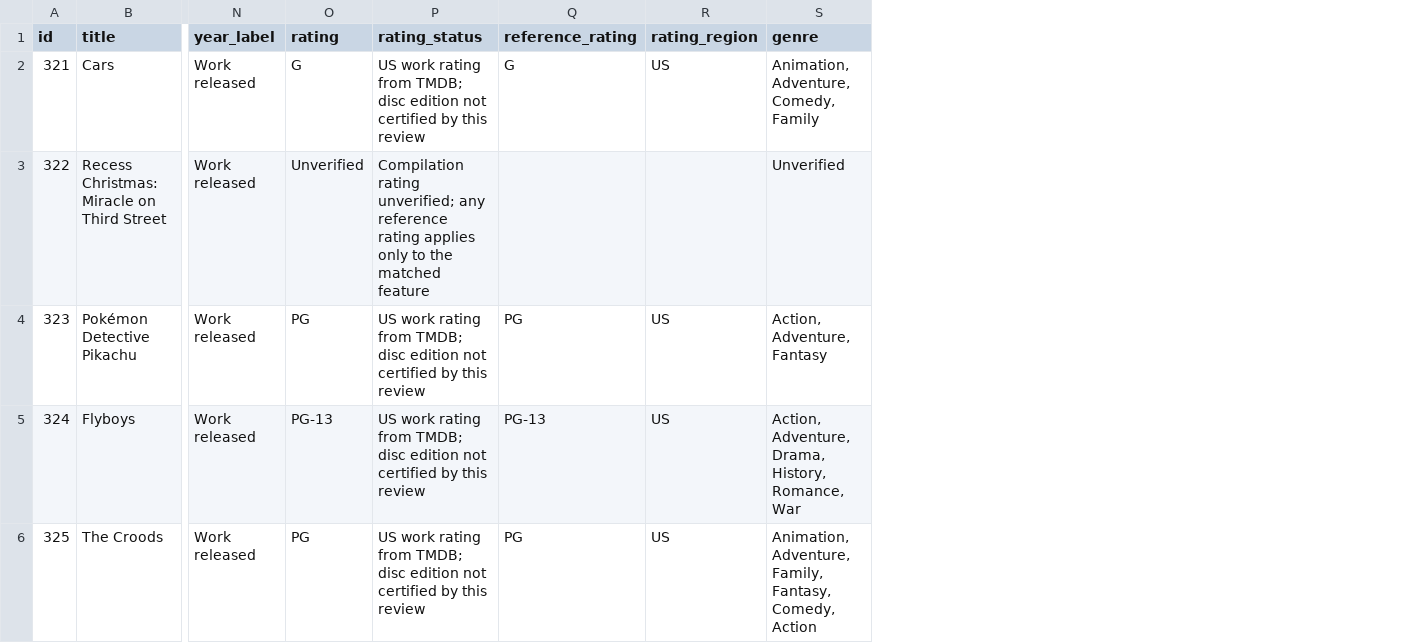
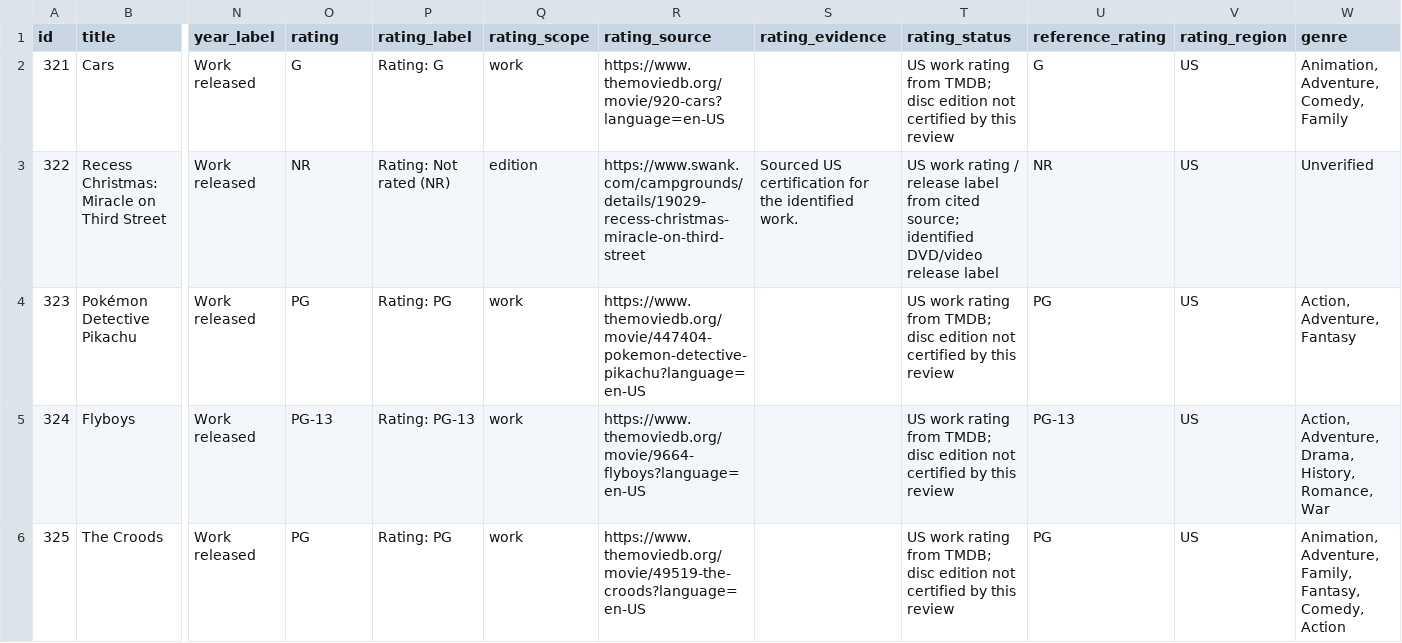
Before and after one commit to 5fgttrk4jm-debug/family-movie-library, a CSV file: added_titles.csv, drawn as a sheet; only a part is shown, gaps mark what is left out; addresses are those after the commit; the diff covers the shown part only; the diff names each change by its address in the sheet, - before the commit and + after, or states it on an @@ line.

Commit message:
Publish photo-reconciled library with cached posters

```diff
--- a/added_titles.csv
+++ b/added_titles.csv
+column P (rating_label), rows 2-6: Rating: G | Rating: Not rated (NR) | Rating: PG | Rating: PG-13 | Rating: PG
+column Q (rating_scope), rows 2-6: work | edition | work | work | work
+column R (rating_source), rows 2-6: https://www.themoviedb.org/movie/920-cars?language=en-US | https://www.swank.com/campgrounds/details/19029-recess-christmas-miracle-on-third-street | https://www.themoviedb.org/movie/447404-pokemon-detective-pikachu?language=en-US | https://www.themoviedb.org/movie/9664-flyboys?language=en-US | https://www.themoviedb.org/movie/49519-the-croods?language=en-US
+column S (rating_evidence), row 3: Sourced US certification for the identified work.
-O3 (rating): Unverified
+O3 (rating): NR
-T3 (rating_status): Compilation rating unverified; any reference rating applies only to the matched feature
+T3 (rating_status): US work rating / release label from cited source; identified DVD/video release label
-U3 (reference_rating): (empty)
+U3 (reference_rating): NR
-V3 (rating_region): (empty)
+V3 (rating_region): US
```
Also changed, not shown: 78 edited cells elsewhere in this file, box_sets.csv, inventory_unconfirmed.csv, 12 other files.
